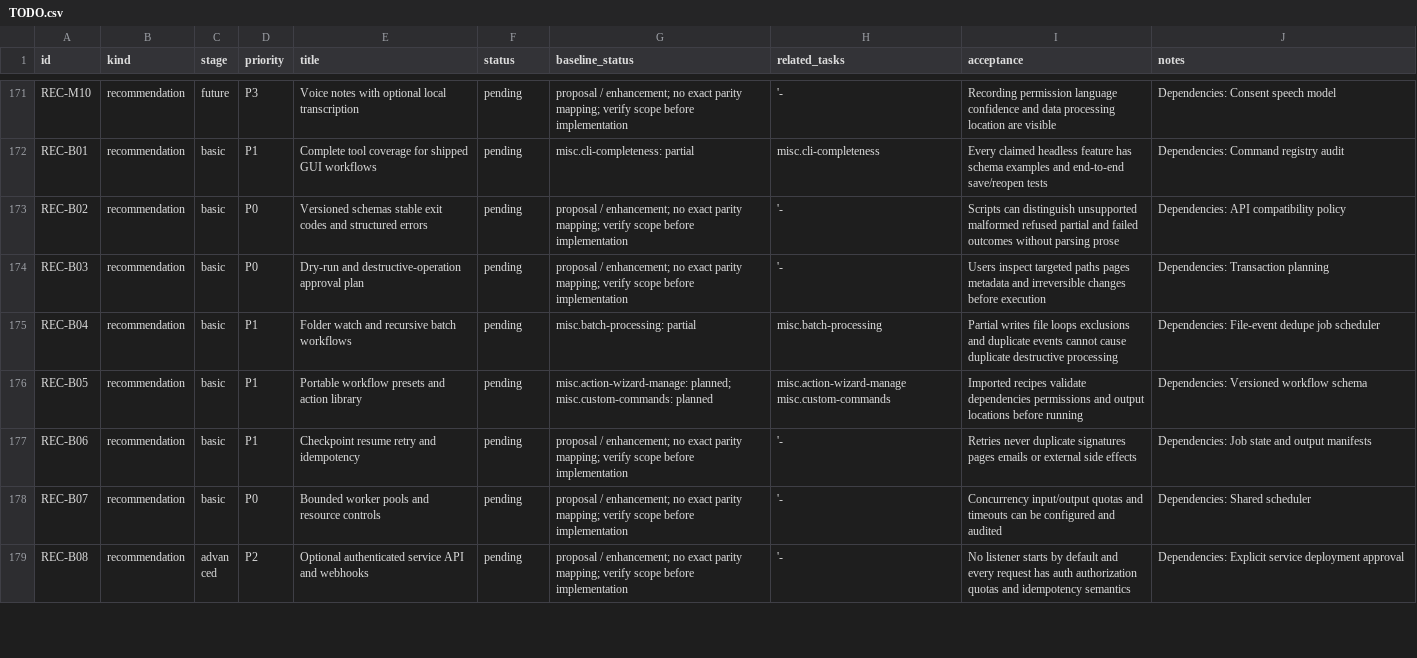
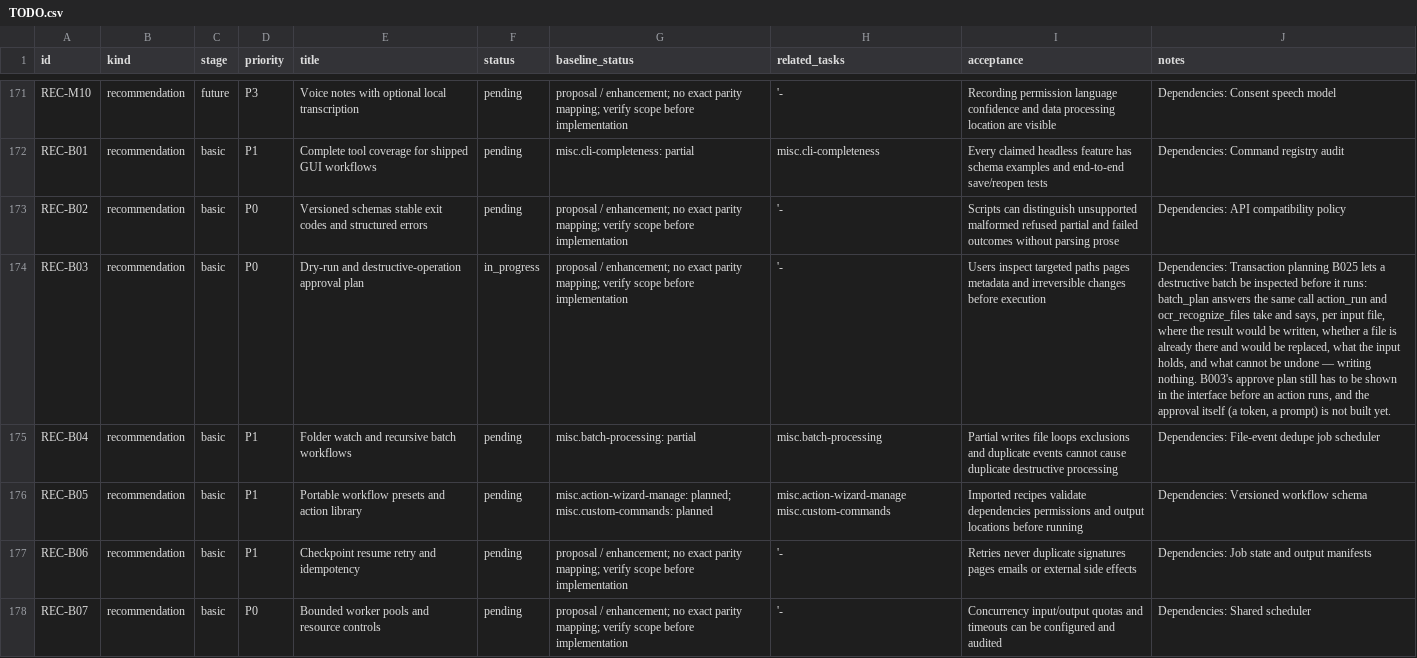
Before and after one commit to b-lincko/linkco-pdf, a CSV file: docs/implementation/TODO.csv, drawn as a sheet; only a part is shown, gaps mark what is left out; the shorter side is filled out with more unchanged rows; the diff covers the shown part only; the diff names each change by its address in the sheet, - before the commit and + after, or states it on an @@ line.

Commit message:
B025: batch_plan says what a destructive batch would write
Two automation tools write a folder of results from a list of files —
action_run (an Action Wizard run) and ocr_recognize_files (a searchable
copy) — and both are destructive: the only way to learn what they would
write was to run them.

batch_plan takes the same arguments and answers the same call without
writing anything: for every input, the exact file the run would pick
(including `name (2).pdf` when the plain name is taken, and `(2)` in the
plan for a repeated input name, exactly as the run numbers it), whether
a file is already there and would be replaced, the input's size, pages,
title, encryption and repair notes, the steps or OCR changes that would
apply, a list of what cannot be undone, and an approve block holding the
call that would carry the plan out.

The destinations are not guessed. batch_input_name and action_output are
the naming functions the writers call, and plan::action_from_args is the
parser action_run uses, so the plan cannot name a file the run would not
write or list steps the run would not take; a test runs the plan's own
approve call and checks the run picks the names the plan promised. The
tool is read_only in the table (reported as readOnlyHint), creates no
folder, leaves the tree byte-identical, and refuses a path or folder
outside --root. Inputs are read at most 32 MiB (PLAN_READ_LIMIT); a
larger one is described from its size and destination with pages null.

Seven new tests: the plan and the run agreeing on names, replaced files,
refusals, repeated names in an action batch and in an OCR batch, and
malformed arguments. REC-B03 stays open for showing the plan in the
interface and for an approval step that can refuse.

Co-authored-by: arena-agent <297053741+arena-agent@users.noreply.github.com>

```diff
--- a/docs/implementation/TODO.csv
+++ b/docs/implementation/TODO.csv
-F174 (status): pending
+F174 (status): in_progress
-J174 (notes): …Transaction planning
+J174 (notes): …Transaction planning B025 lets a destructive batch be inspected before it runs: batch_plan answers the same call action_run and ocr_recognize_files take and says, per input file, where the result would be written, whether a file is already there and would be replaced, what the input holds, and what cannot be undone — writing nothing. B003's approve plan still has to be shown in the interface before an action runs, and the approval itself (a token, a prompt) is not built yet.
```
Also changed, not shown: 1 added row elsewhere in this file, 10 other files.
